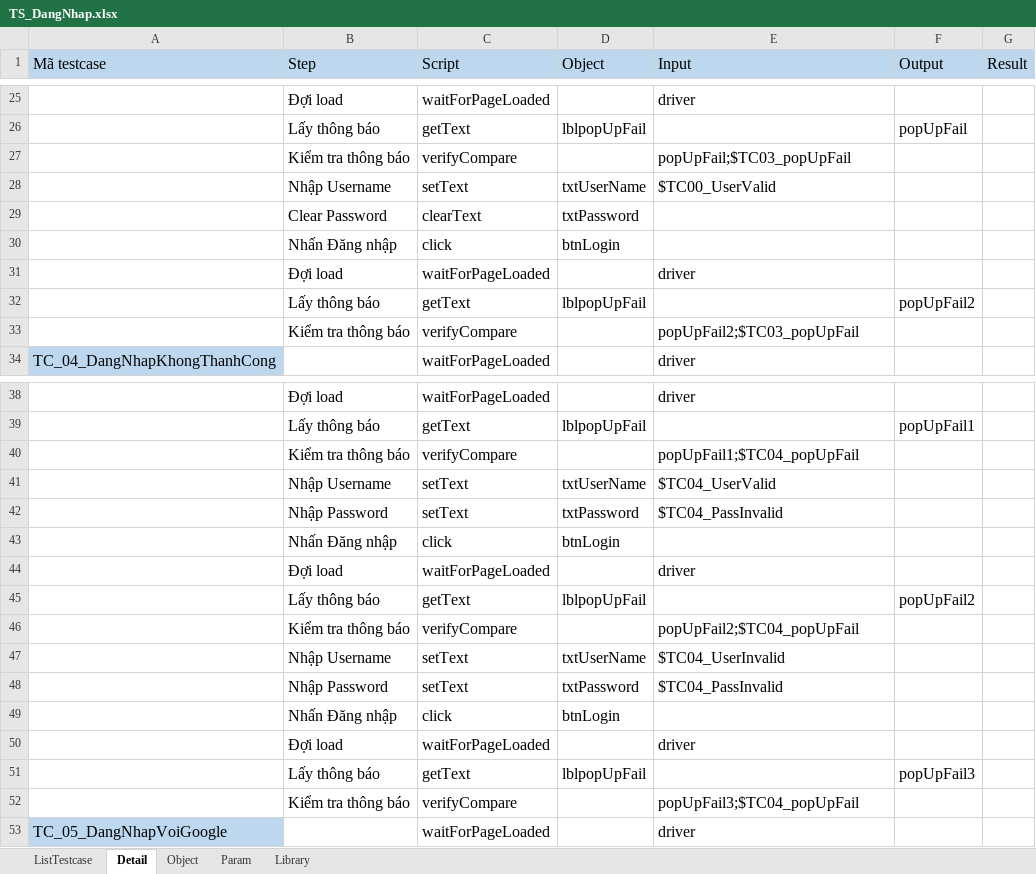
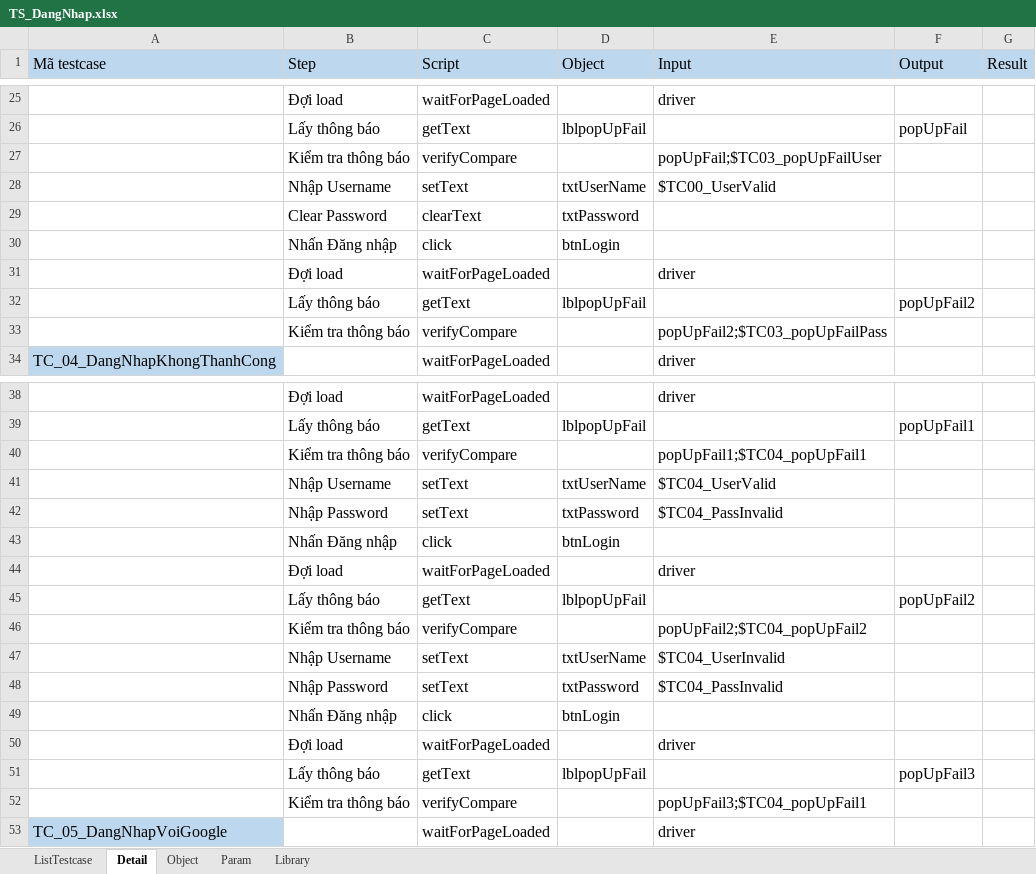
Before and after one commit to BenjaminnNguyen/FinalProject, an Excel workbook: TESTSUITE/TS_DangNhap.xlsx, sheet Detail, drawn as a sheet; only a part is shown, gaps mark what is left out; values as stored, in another font and other column widths than the file's, no borders; the diff names each change by its address in the sheet, - before the commit and + after, or states it on an @@ line.

```diff
--- a/TESTSUITE/TS_DangNhap.xlsx (sheet Detail)
+++ b/TESTSUITE/TS_DangNhap.xlsx (sheet Detail)
-E27 (Input): popUpFail;$TC03_popUpFail
+E27 (Input): popUpFail;$TC03_popUpFailUser
-E33 (Input): popUpFail2;$TC03_popUpFail
+E33 (Input): popUpFail2;$TC03_popUpFailPass
-E40 (Input): popUpFail1;$TC04_popUpFail
+E40 (Input): popUpFail1;$TC04_popUpFail1
-E46 (Input): popUpFail2;$TC04_popUpFail
+E46 (Input): popUpFail2;$TC04_popUpFail2
-E52 (Input): popUpFail3;$TC04_popUpFail
+E52 (Input): popUpFail3;$TC04_popUpFail1
```
Also changed, not shown: sheet Param, sheet Object, sheet Library.
